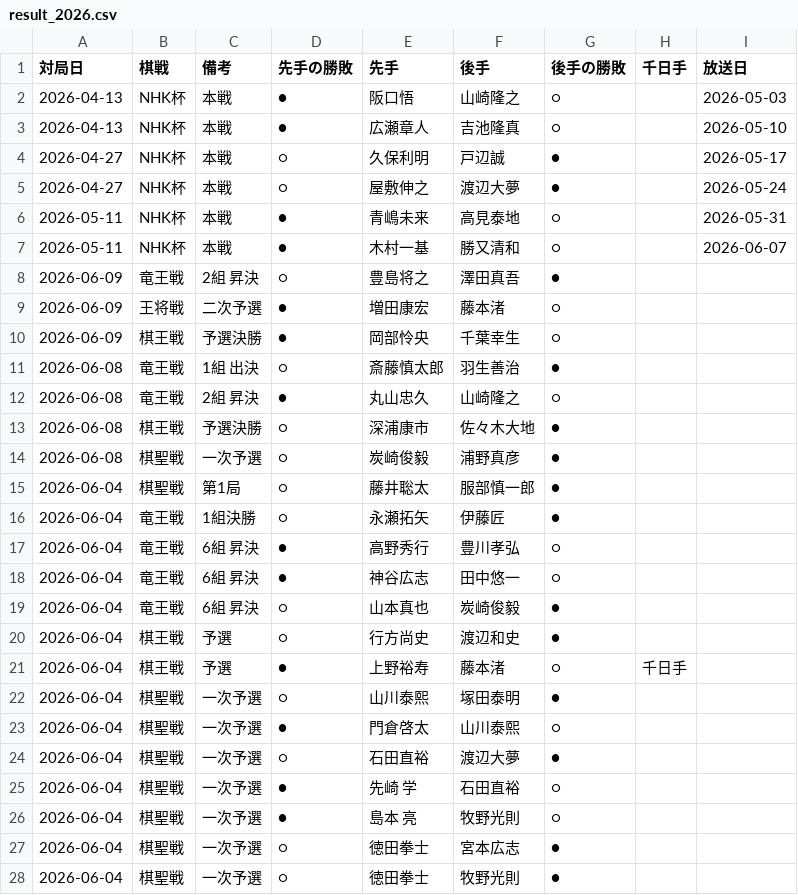
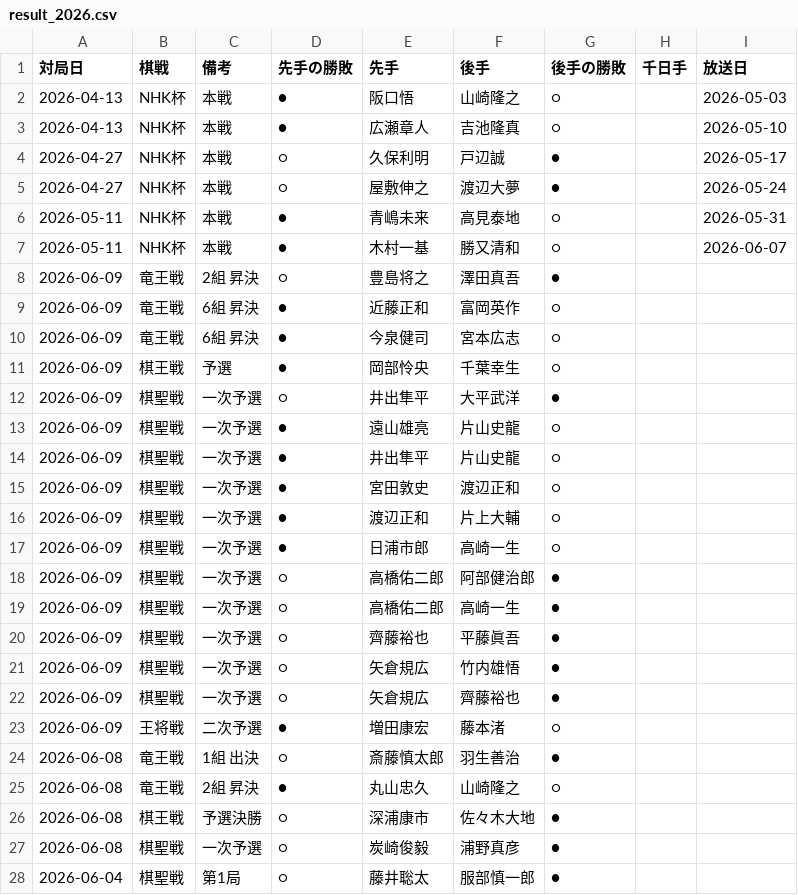
Before and after one commit to ulti-shogi/mate-shogi, a CSV file: result_2026.csv, drawn as a sheet; only a part is shown; the shorter side is filled out with more unchanged rows; removed rows and columns are numbered as before the commit, all else as after; the diff names each change by its address in the sheet, - before the commit and + after, or states it on an @@ line.

Commit message:
Add files via upload

```diff
--- a/result_2026.csv
+++ b/result_2026.csv
+row 9: 2026-06-09 | 竜王戦 | 6組 昇決 | ● | 近藤正和 | 富岡英作 | ○
+row 10: 2026-06-09 | 竜王戦 | 6組 昇決 | ● | 今泉健司 | 宮本広志 | ○
+row 11: 2026-06-09 | 棋王戦 | 予選 | ● | 岡部怜央 | 千葉幸生 | ○
+row 12: 2026-06-09 | 棋聖戦 | 一次予選 | ○ | 井出隼平 | 大平武洋 | ●
+row 13: 2026-06-09 | 棋聖戦 | 一次予選 | ● | 遠山雄亮 | 片山史龍 | ○
+row 14: 2026-06-09 | 棋聖戦 | 一次予選 | ● | 井出隼平 | 片山史龍 | ○
+row 15: 2026-06-09 | 棋聖戦 | 一次予選 | ● | 宮田敦史 | 渡辺正和 | ○
+row 16: 2026-06-09 | 棋聖戦 | 一次予選 | ● | 渡辺正和 | 片上大輔 | ○
+row 17: 2026-06-09 | 棋聖戦 | 一次予選 | ● | 日浦市郎 | 高崎一生 | ○
+row 18: 2026-06-09 | 棋聖戦 | 一次予選 | ○ | 高橋佑二郎 | 阿部健治郎 | ●
+row 19: 2026-06-09 | 棋聖戦 | 一次予選 | ○ | 高橋佑二郎 | 高崎一生 | ●
+row 20: 2026-06-09 | 棋聖戦 | 一次予選 | ○ | 齊藤裕也 | 平藤眞吾 | ●
+row 21: 2026-06-09 | 棋聖戦 | 一次予選 | ○ | 矢倉規広 | 竹内雄悟 | ●
+row 22: 2026-06-09 | 棋聖戦 | 一次予選 | ○ | 矢倉規広 | 齊藤裕也 | ●
-row 10: 2026-06-09 | 棋王戦 | 予選決勝 | ● | 岡部怜央 | 千葉幸生 | ○
```
